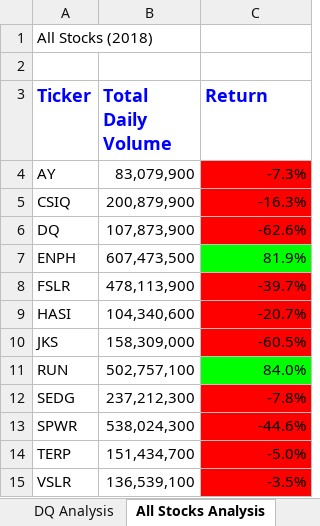
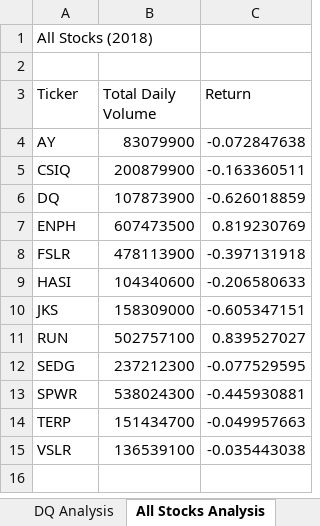
Before and after one commit to hwaijiinlee/stock-analysis, an Excel workbook: green_stocks.xlsm, sheet All Stocks Analysis, drawn as a sheet; values as stored, in another font and other column widths than the file's, no borders; charts and pictures not drawn; the diff names each change by its address in the sheet, - before the commit and + after, or states it on an @@ line.

Commit message:
Update with year input

```diff
--- a/green_stocks.xlsm (sheet All Stocks Analysis)
+++ b/green_stocks.xlsm (sheet All Stocks Analysis)
@@ A3:C3 bold: on → off, text colour: #0000FF → black, text size: smaller @@
-B4 (Total Daily Volume): 83,079,900
+B4 (Total Daily Volume): 83079900
-C4 (Return): -7.3%
+C4 (Return): -0.072847638
-C4:C6 fill: #FF0000
+C4:C6 fill: none
-B5 (Total Daily Volume): 200,879,900
+B5 (Total Daily Volume): 200879900
-C5 (Return): -16.3%
+C5 (Return): -0.163360511
-B6 (Total Daily Volume): 107,873,900
+B6 (Total Daily Volume): 107873900
-C6 (Return): -62.6%
+C6 (Return): -0.626018859
-B7 (Total Daily Volume): 607,473,500
+B7 (Total Daily Volume): 607473500
-C7 (Return): 81.9%
+C7 (Return): 0.819230769
-C7 fill: #00FF00
+C7 fill: none
-B8 (Total Daily Volume): 478,113,900
+B8 (Total Daily Volume): 478113900
-C8 (Return): -39.7%
+C8 (Return): -0.397131918
-C8:C10 fill: #FF0000
+C8:C10 fill: none
-B9 (Total Daily Volume): 104,340,600
+B9 (Total Daily Volume): 104340600
-C9 (Return): -20.7%
+C9 (Return): -0.206580633
-B10 (Total Daily Volume): 158,309,000
+B10 (Total Daily Volume): 158309000
-C10 (Return): -60.5%
+C10 (Return): -0.605347151
-B11 (Total Daily Volume): 502,757,100
+B11 (Total Daily Volume): 502757100
-C11 (Return): 84.0%
+C11 (Return): 0.839527027
-C11 fill: #00FF00
+C11 fill: none
-B12 (Total Daily Volume): 237,212,300
+B12 (Total Daily Volume): 237212300
-C12 (Return): -7.8%
+C12 (Return): -0.077529595
-C12:C15 fill: #FF0000
+C12:C15 fill: none
-B13 (Total Daily Volume): 538,024,300
+B13 (Total Daily Volume): 538024300
-C13 (Return): -44.6%
+C13 (Return): -0.445930881
-B14 (Total Daily Volume): 151,434,700
+B14 (Total Daily Volume): 151434700
-C14 (Return): -5.0%
+C14 (Return): -0.049957663
-B15 (Total Daily Volume): 136,539,100
+B15 (Total Daily Volume): 136539100
-C15 (Return): -3.5%
+C15 (Return): -0.035443038
```
Also changed, not shown: charts or pictures.
